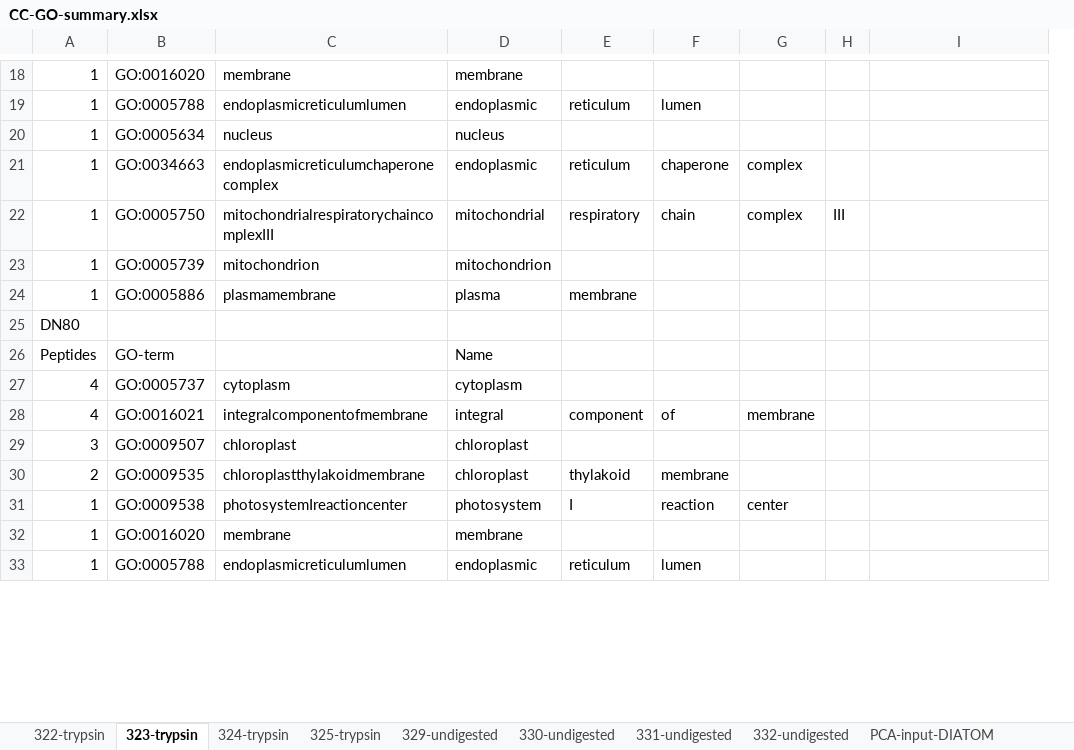
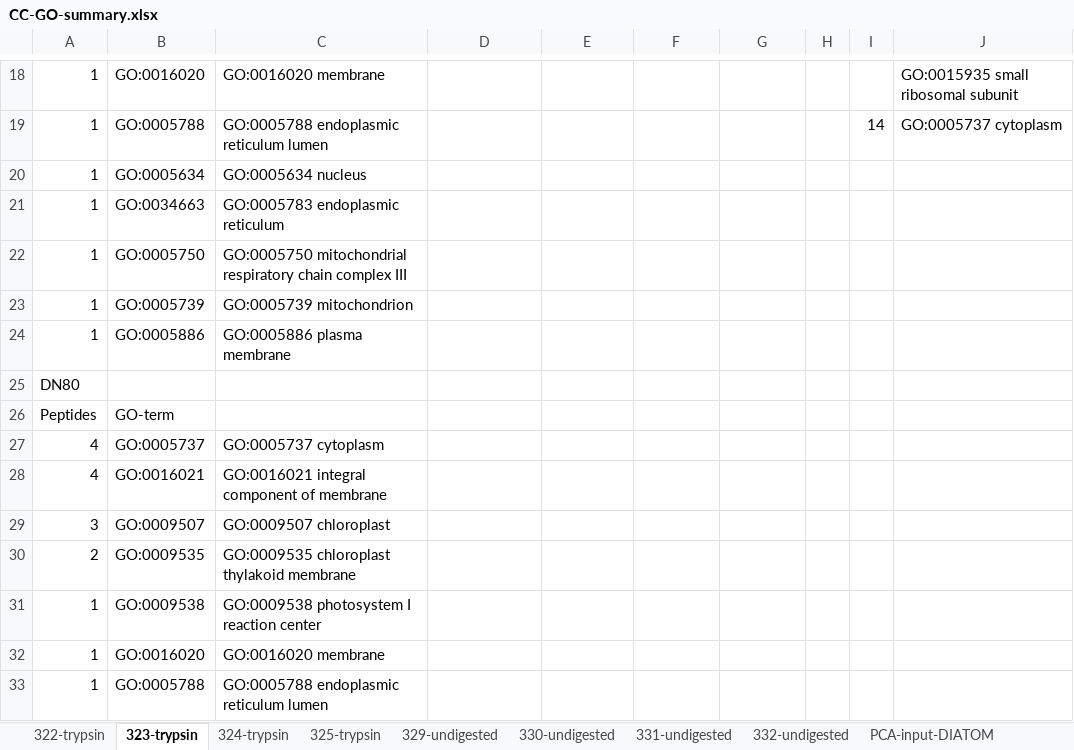
Before and after one commit to MeganEDuffy/rot-mayer, an Excel workbook: analyses/unipept/GO-terms/CC-GO-summary.xlsx, sheet 323-trypsin, drawn as a sheet; only a part is shown, gaps mark what is left out; values as stored, in another font and other column widths than the file's, no borders; removed rows and columns are numbered as before the commit, all else as after; the diff covers the shown part only; the diff names each change by its address in the sheet, - before the commit and + after, or states it on an @@ line.

Commit message:
downloaded all unipept go cc of in silico tryptic peptides

```diff
--- a/analyses/unipept/GO-terms/CC-GO-summary.xlsx (sheet 323-trypsin)
+++ b/analyses/unipept/GO-terms/CC-GO-summary.xlsx (sheet 323-trypsin)
-column C, row 18: membrane; rows 20-21: nucleus | endoplasmicreticulumchaperonecomplex; rows 23-24: mitochondrion | plasmamembrane; rows 27-33: cytoplasm | integralcomponentofmembrane | chloroplast | chloroplastthylakoidmembrane | photosystemIreactioncenter | membrane | endoplasmicreticulumlumen
+column C, row 18: GO:0016020 membrane; rows 20-21: GO:0005634 nucleus | GO:0005783 endoplasmic reticulum; rows 23-24: GO:0005739 mitochondrion | GO:0005886 plasma membrane; rows 27-33: GO:0005737 cytoplasm | GO:0016021 integral component of membrane | GO:0009507 chloroplast | GO:0009535 chloroplast thylakoid membrane | GO:0009538 photosystem I reaction center | GO:0016020 membrane | GO:0005788 endoplasmic reticulum lumen
+column H, empty
-D18: membrane
+D18: (empty)
-J18: (empty)
+J18: GO:0015935 small ribosomal subunit
-row 19: 1 | GO:0005788 | endoplasmicreticulumlumen | endoplasmic | reticulum | lumen
+row 19: 1 | GO:0005788 | GO:0005788 endoplasmic reticulum lumen |  |  |  |  |  | 14 | GO:0005737 cytoplasm
-D20: nucleus
+D20: (empty)
-D21: endoplasmic
+D21: (empty)
-E21: reticulum
+E21: (empty)
-F21: chaperone
+F21: (empty)
-G21: complex
+G21: (empty)
-row 22: 1 | GO:0005750 | mitochondrialrespiratorychaincomplexIII | mitochondrial | respiratory | chain | complex | III
+row 22: 1 | GO:0005750 | GO:0005750 mitochondrial respiratory chain complex III
-D23: mitochondrion
+D23: (empty)
-D24: plasma
+D24: (empty)
-E24: membrane
+E24: (empty)
-row 26: Peptides | GO-term |  | Name
+row 26: Peptides | GO-term
-D27: cytoplasm
+D27: (empty)
-D28: integral
+D28: (empty)
-E28: component
+E28: (empty)
-F28: of
+F28: (empty)
-G28: membrane
+G28: (empty)
-D29:D30: chloroplast
+D29:D30: (empty)
-E30: thylakoid
+E30: (empty)
-F30: membrane
+F30: (empty)
-D31: photosystem
+D31: (empty)
-E31: I
+E31: (empty)
-F31: reaction
+F31: (empty)
-G31: center
+G31: (empty)
-D32: membrane
+D32: (empty)
-D33: endoplasmic
+D33: (empty)
-E33: reticulum
+E33: (empty)
-F33: lumen
+F33: (empty)
```
Also changed, not shown: 6 added rows, 6 removed rows, 2 moved rows and 52 edited cells elsewhere in this sheet, sheet PCA-input-DIATOM, formulas that keep their value, 29 other files.
